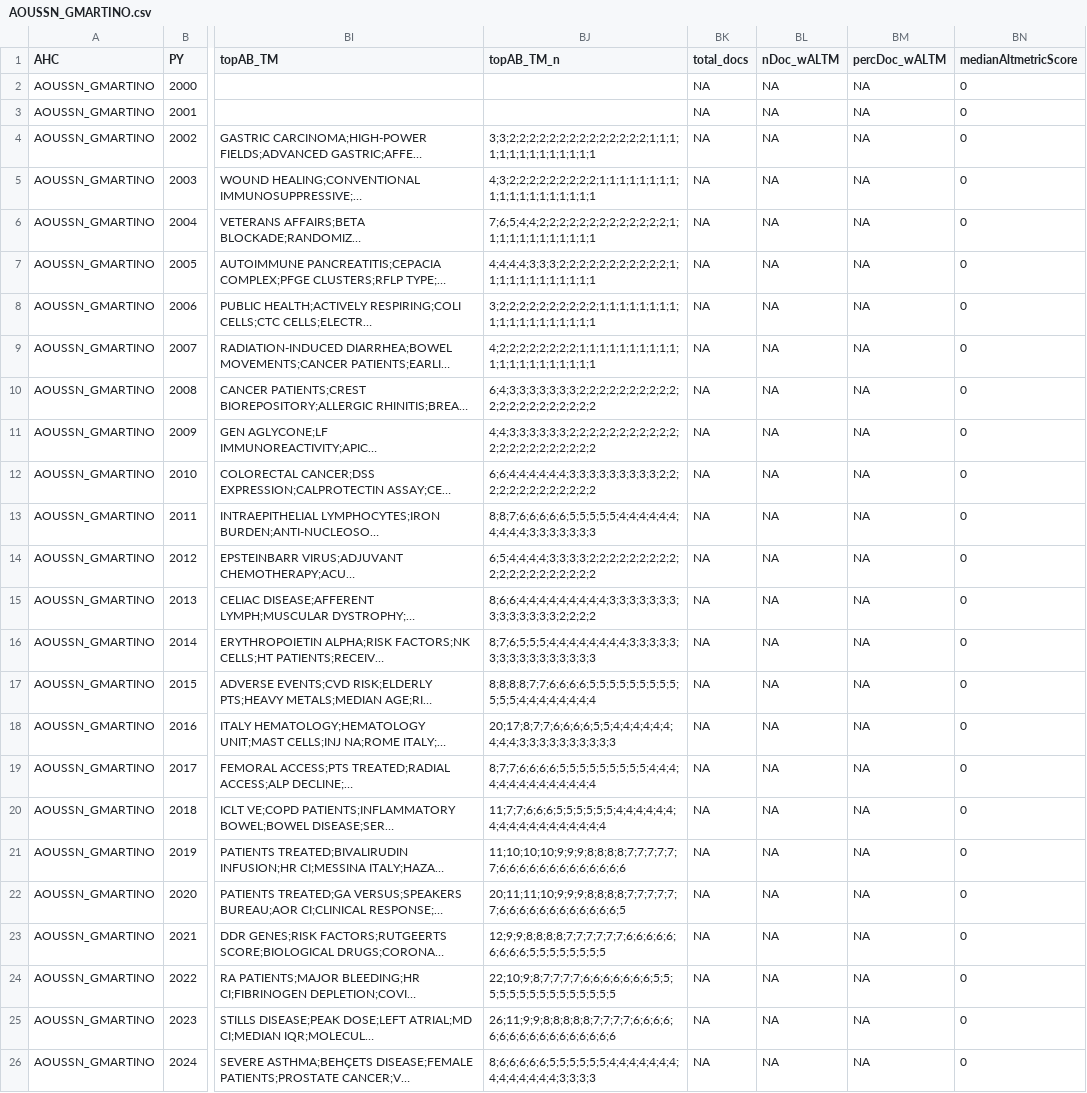
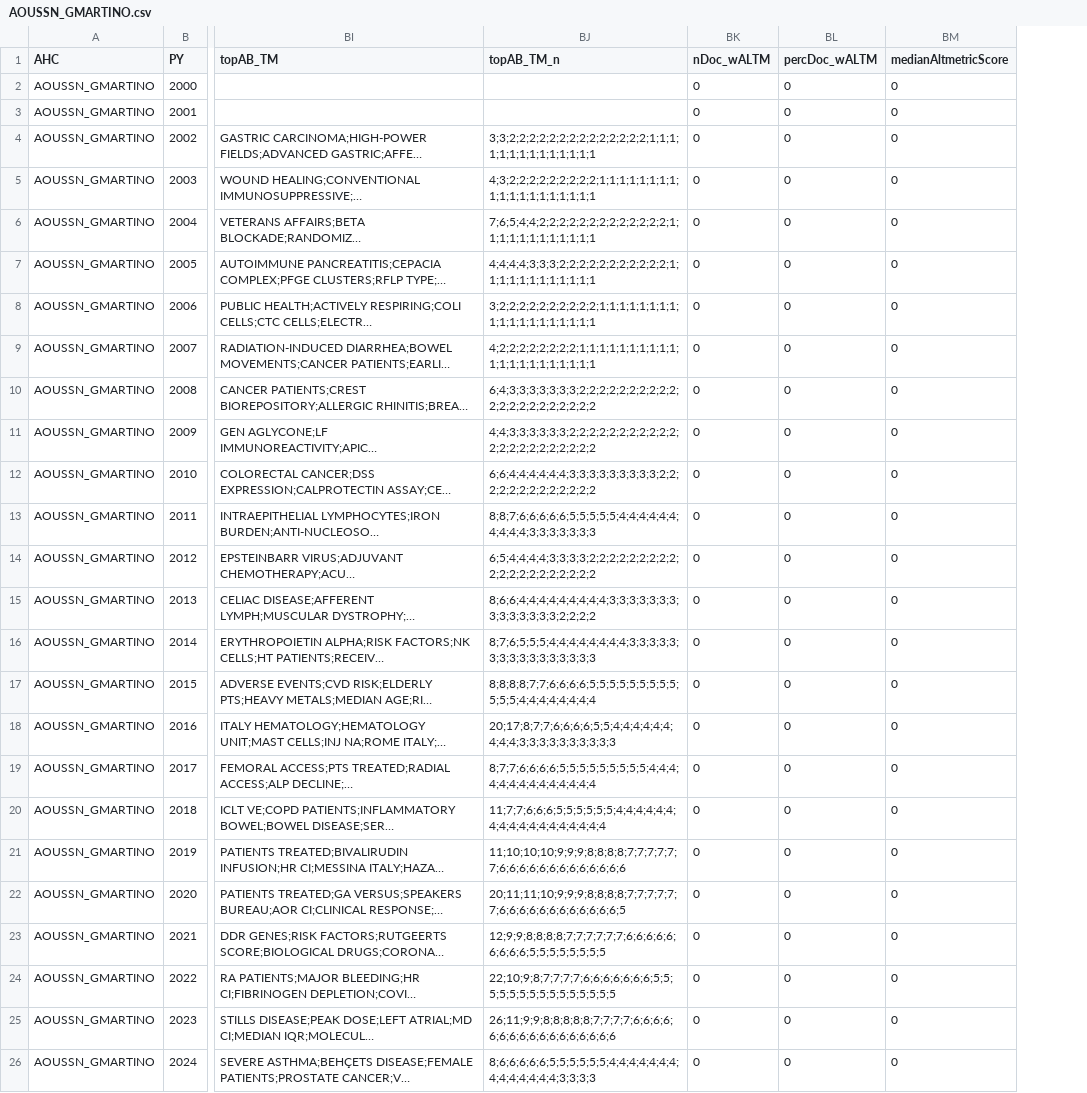
Before and after one commit to massimoaria/scikhealth, a CSV file: ahc_indicators_csv/AOUSSN_GMARTINO.csv, drawn as a sheet; only a part is shown, gaps mark what is left out; long unchanged cells end in …; removed rows and columns are numbered as before the commit, all else as after; the diff names each change by its address in the sheet, - before the commit and + after, or states it on an @@ line.

```diff
--- a/ahc_indicators_csv/AOUSSN_GMARTINO.csv
+++ b/ahc_indicators_csv/AOUSSN_GMARTINO.csv
-column BK (total_docs), rows 2-26: all NA
-BK2:BK26 (nDoc_wALTM): NA
+BK2:BK26 (nDoc_wALTM): 0
-BL2:BL26 (percDoc_wALTM): NA
+BL2:BL26 (percDoc_wALTM): 0
```
Also changed, not shown: ahc_indicators_csv/AOUSSN_FEDERICOII.csv, ahc_indicators_csv/AOU_CAREGGI.csv, 49 other files.
